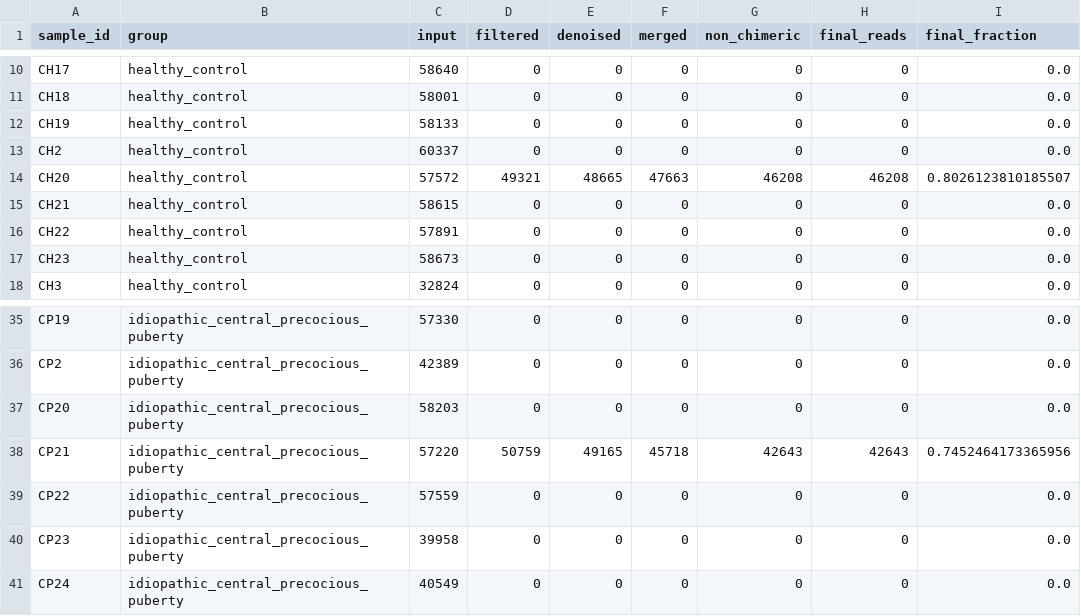
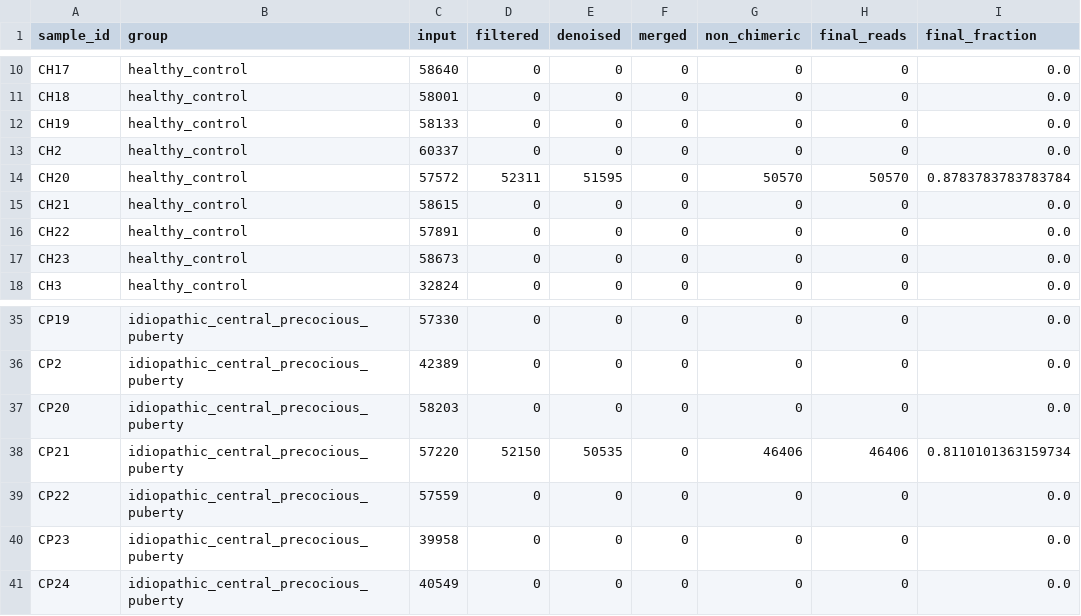
Before and after one commit to linrenzhang98-afk/0714, a TSV file: reports_public/amplicon_precocious_puberty_prjna511633/depth_qc/denoising_depth_summary.tsv, drawn as a sheet; only a part is shown, gaps mark what is left out.

Commit message:
Update public analysis status

```diff
--- a/reports_public/amplicon_precocious_puberty_prjna511633/depth_qc/denoising_depth_summary.tsv
+++ b/reports_public/amplicon_precocious_puberty_prjna511633/depth_qc/denoising_depth_summary.tsv
@@ -13,3 +13,3 @@ CH19	healthy_control	58133	0	0	0	0	0	0.0
 CH2	healthy_control	60337	0	0	0	0	0	0.0
-CH20	healthy_control	57572	49321	48665	47663	46208	46208	0.8026123810185507
+CH20	healthy_control	57572	52311	51595	0	50570	50570	0.8783783783783784
 CH21	healthy_control	58615	0	0	0	0	0	0.0
@@ -37,3 +37,3 @@ CP2	idiopathic_central_precocious_puberty	42389	0	0	0	0	0	0.0
 CP20	idiopathic_central_precocious_puberty	58203	0	0	0	0	0	0.0
-CP21	idiopathic_central_precocious_puberty	57220	50759	49165	45718	42643	42643	0.7452464173365956
+CP21	idiopathic_central_precocious_puberty	57220	52150	50535	0	46406	46406	0.8110101363159734
 CP22	idiopathic_central_precocious_puberty	57559	0	0	0	0	0	0.0
```
Also changed, not shown: 18 other files.
